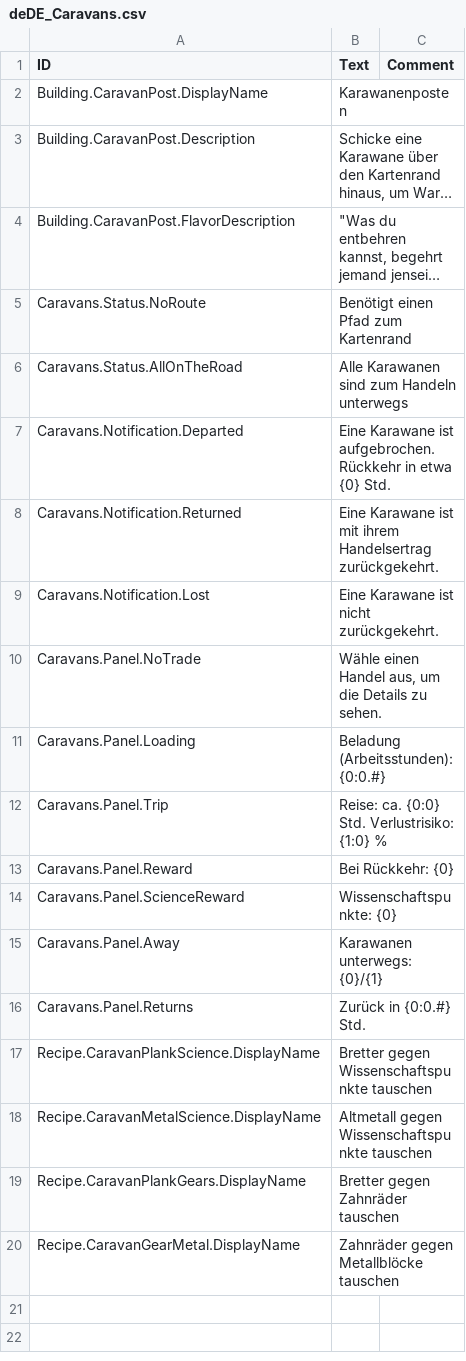
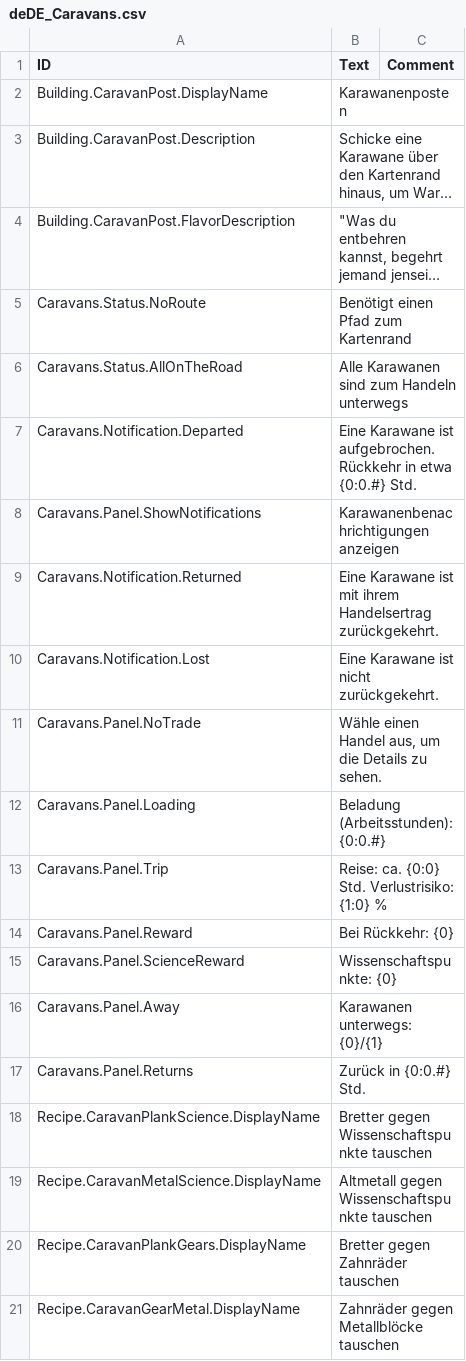
Before and after one commit to acasperw/timberborn-mod-caravans, a CSV file: Data/Localizations/deDE_Caravans.csv, drawn as a sheet; long unchanged cells end in ….

```diff
--- a/Data/Localizations/deDE_Caravans.csv
+++ b/Data/Localizations/deDE_Caravans.csv
@@ -6,3 +6,4 @@ Caravans.Status.NoRoute,Benötigt einen Pfad zum Kartenrand,
 Caravans.Status.AllOnTheRoad,Alle Karawanen sind zum Handeln unterwegs,
-Caravans.Notification.Departed,Eine Karawane ist aufgebrochen. Rückkehr in etwa {0} Std.,
+Caravans.Notification.Departed,Eine Karawane ist aufgebrochen. Rückkehr in etwa {0:0.#} Std.,
+Caravans.Panel.ShowNotifications,Karawanenbenachrichtigungen anzeigen,
 Caravans.Notification.Returned,Eine Karawane ist mit ihrem Handelsertrag zurückgekehrt.,
```
Also changed, not shown: Data/Localizations/esES_Caravans.csv, Data/Localizations/frFR_Caravans.csv, 13 other files.
